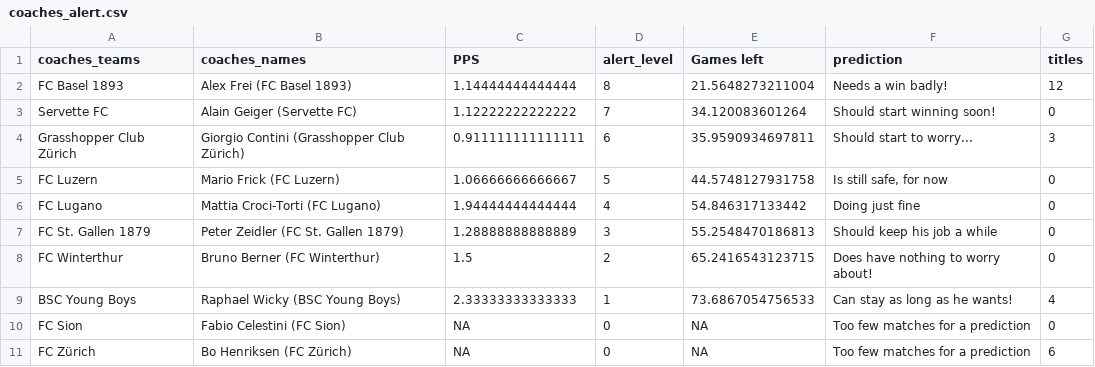
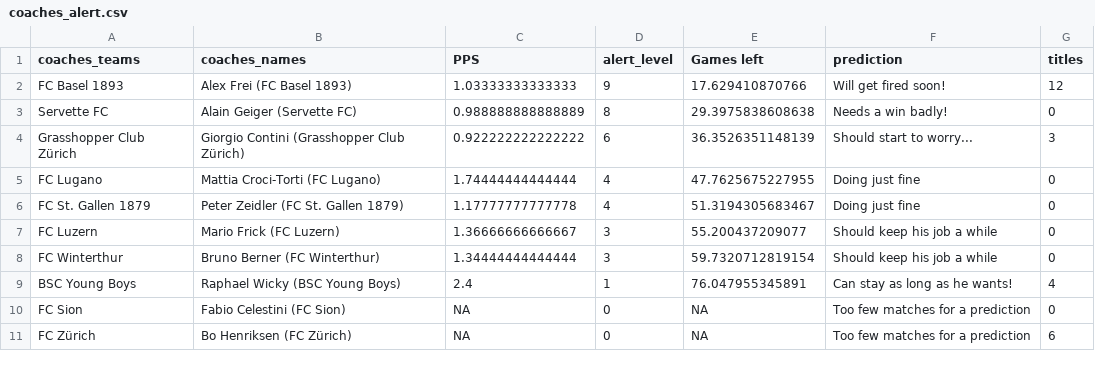
Before and after one commit to swissfootdata/Super_League_Predictions, a CSV file: Output/coaches_alert.csv, drawn as a sheet.

```diff
--- a/Output/coaches_alert.csv
+++ b/Output/coaches_alert.csv
@@ -1,10 +1,10 @@
 "coaches_teams","coaches_names","PPS","alert_level","Games left","prediction","titles"
-"FC Basel 1893","Alex Frei (FC Basel 1893)",1.14444444444444,8,21.5648273211004,"Needs a win badly!",12
-"Servette FC","Alain Geiger (Servette FC)",1.12222222222222,7,34.120083601264,"Should start winning soon!",0
-"Grasshopper Club Zürich","Giorgio Contini (Grasshopper Club Zürich)",0.911111111111111,6,35.9590934697811,"Should start to worry...",3
-"FC Luzern","Mario Frick (FC Luzern)",1.06666666666667,5,44.5748127931758,"Is still safe, for now",0
-"FC Lugano","Mattia Croci-Torti (FC Lugano)",1.94444444444444,4,54.846317133442,"Doing just fine",0
-"FC St. Gallen 1879","Peter Zeidler (FC St. Gallen 1879)",1.28888888888889,3,55.2548470186813,"Should keep his job a while",0
-"FC Winterthur","Bruno Berner (FC Winterthur)",1.5,2,65.2416543123715,"Does have nothing to worry about!",0
-"BSC Young Boys","Raphael Wicky (BSC Young Boys)",2.33333333333333,1,73.6867054756533,"Can stay as long as he wants!",4
+"FC Basel 1893","Alex Frei (FC Basel 1893)",1.03333333333333,9,17.629410870766,"Will get fired soon!",12
+"Servette FC","Alain Geiger (Servette FC)",0.988888888888889,8,29.3975838608638,"Needs a win badly!",0
+"Grasshopper Club Zürich","Giorgio Contini (Grasshopper Club Zürich)",0.922222222222222,6,36.3526351148139,"Should start to worry...",3
+"FC Lugano","Mattia Croci-Torti (FC Lugano)",1.74444444444444,4,47.7625675227955,"Doing just fine",0
+"FC St. Gallen 1879","Peter Zeidler (FC St. Gallen 1879)",1.17777777777778,4,51.3194305683467,"Doing just fine",0
+"FC Luzern","Mario Frick (FC Luzern)",1.36666666666667,3,55.200437209077,"Should keep his job a while",0
+"FC Winterthur","Bruno Berner (FC Winterthur)",1.34444444444444,3,59.7320712819154,"Should keep his job a while",0
+"BSC Young Boys","Raphael Wicky (BSC Young Boys)",2.4,1,76.047955345891,"Can stay as long as he wants!",4
 "FC Sion","Fabio Celestini (FC Sion)",NA,0,NA,"Too few matches for a prediction",0
```
Also changed, not shown: Output/predictions_season_data.csv, Output/predictions_upcoming_matches.csv, 9 other files.
